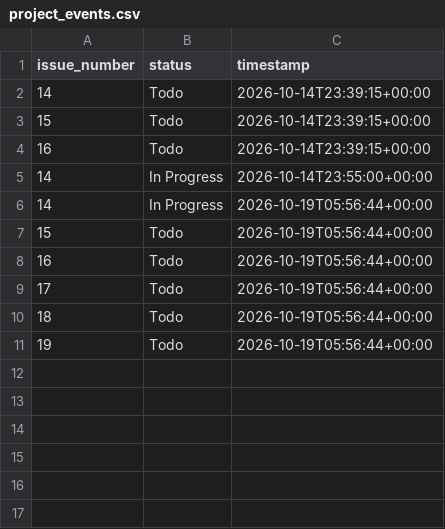
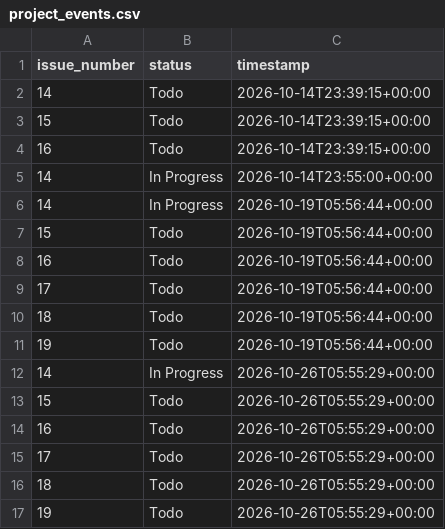
Before and after one commit to kdongyu01/OSS-Defect-inspection, a CSV file: metrics/project_events.csv, drawn as a sheet; the diff names each change by its address in the sheet, - before the commit and + after, or states it on an @@ line.

```diff
--- a/metrics/project_events.csv
+++ b/metrics/project_events.csv
+row 12: 14 | In Progress | 2026-10-26T05:55:29+00:00
+row 13: 15 | Todo | 2026-10-26T05:55:29+00:00
+row 14: 16 | Todo | 2026-10-26T05:55:29+00:00
+row 15: 17 | Todo | 2026-10-26T05:55:29+00:00
+row 16: 18 | Todo | 2026-10-26T05:55:29+00:00
+row 17: 19 | Todo | 2026-10-26T05:55:29+00:00
```
Also changed, not shown: 2 other files.
